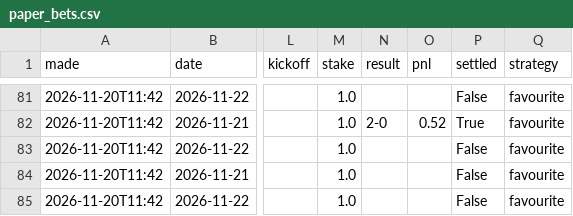
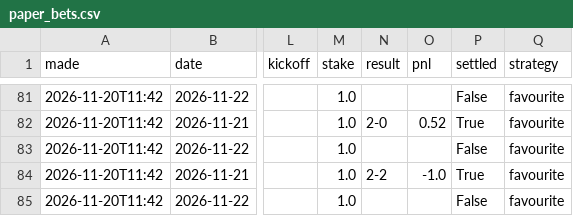
Before and after one commit to itzik200592-byte/score-oracle, a CSV file: data/paper_bets.csv, drawn as a sheet; only a part is shown, gaps mark what is left out; the diff names each change by its address in the sheet, - before the commit and + after, or states it on an @@ line.

```diff
--- a/data/paper_bets.csv
+++ b/data/paper_bets.csv
-N84 (result): (empty)
+N84 (result): 2-2
-O84 (pnl): (empty)
+O84 (pnl): -1.0
-P84 (settled): False
+P84 (settled): True
```
Also changed, not shown: data/daily_picks.csv, data/ledger.csv, 2 other files.
